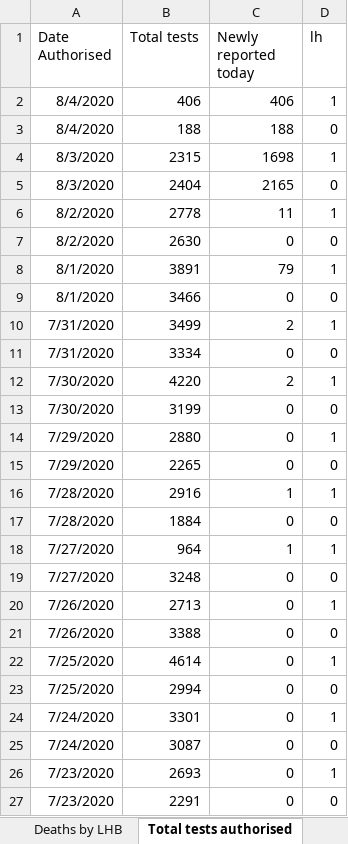
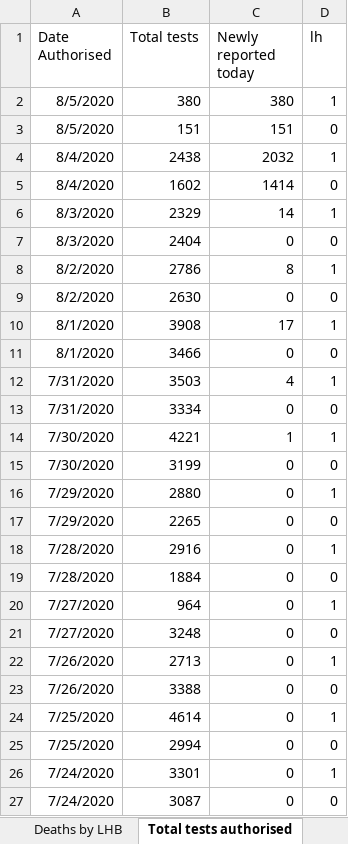
Before and after one commit to geeogi/covid-19-uk-data, an Excel workbook: data/raw/phw/Rapid COVID-19 surveillance data.xlsx, sheet Total tests authorised, drawn as a sheet; only a part is shown; the shorter side is filled out with more unchanged rows; values as stored, in another font and other column widths than the file's, no borders; removed rows and columns are numbered as before the commit, all else as after; the diff names each change by its address in the sheet, - before the commit and + after, or states it on an @@ line.

```diff
--- a/data/raw/phw/Rapid COVID-19 surveillance data.xlsx (sheet Total tests authorised)
+++ b/data/raw/phw/Rapid COVID-19 surveillance data.xlsx (sheet Total tests authorised)
-row 2: 8/4/2020 | 406 | 406 | 1
-row 3: 8/4/2020 | 188 | 188 | 0
-row 4: 8/3/2020 | 2315 | 1698 | 1
+row 2: 8/5/2020 | 380 | 380 | 1
+row 3: 8/5/2020 | 151 | 151 | 0
+row 4: 8/4/2020 | 2438 | 2032 | 1
+row 5: 8/4/2020 | 1602 | 1414 | 0
+row 6: 8/3/2020 | 2329 | 14 | 1
-C7 (Newly reported today): 2165
+C7 (Newly reported today): 0
-B8 (Total tests): 2778
+B8 (Total tests): 2786
-C8 (Newly reported today): 11
+C8 (Newly reported today): 8
-B10 (Total tests): 3891
+B10 (Total tests): 3908
-C10 (Newly reported today): 79
+C10 (Newly reported today): 17
-B12 (Total tests): 3499
+B12 (Total tests): 3503
-C12 (Newly reported today): 2
+C12 (Newly reported today): 4
-B14 (Total tests): 4220
+B14 (Total tests): 4221
-C14 (Newly reported today): 2
+C14 (Newly reported today): 1
-C18 (Newly reported today): 1
+C18 (Newly reported today): 0
-C20 (Newly reported today): 1
+C20 (Newly reported today): 0
```
Also changed, not shown: sheet Tests by specimen date, sheet Age and sex distribution, sheet Deaths by date, sheet Headline summary, sheet Deaths by LHB, sheet Contents, charts or pictures, 7 other files.
